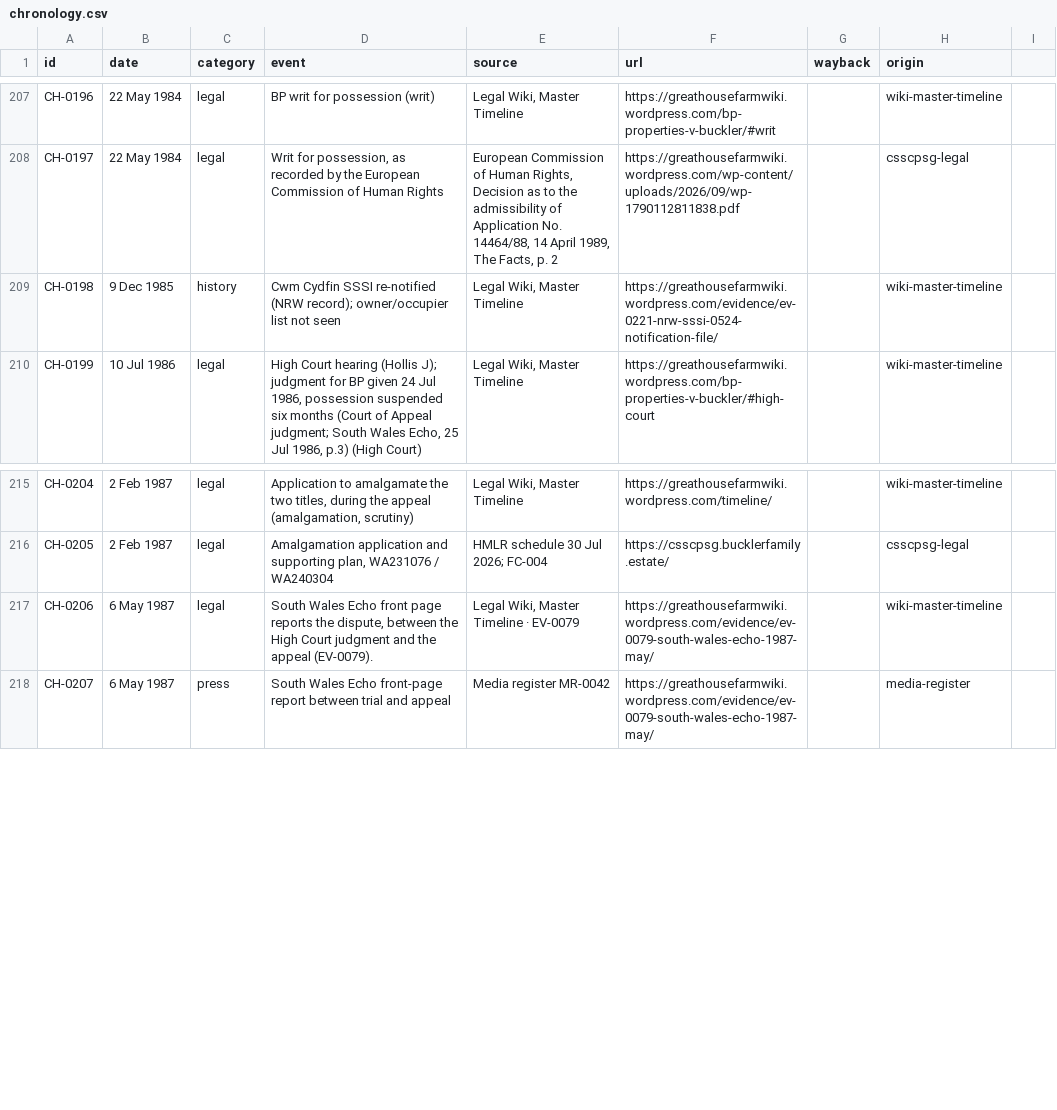
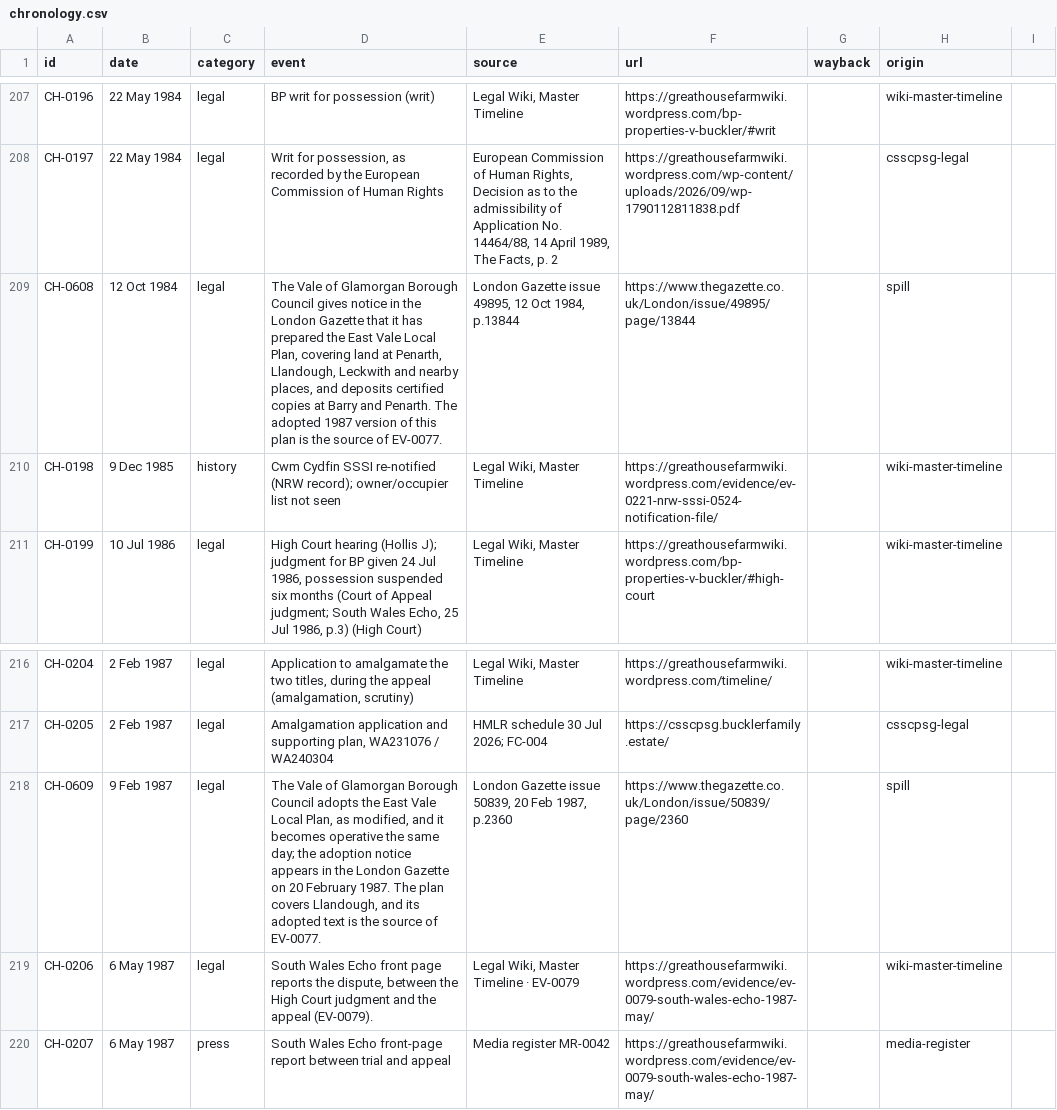
Before and after one commit to LBCron/cedwyn, a CSV file: wayback/chronology/chronology.csv, drawn as a sheet; only a part is shown, gaps mark what is left out; the diff names each change by its address in the sheet, - before the commit and + after, or states it on an @@ line.

```diff
--- a/wayback/chronology/chronology.csv
+++ b/wayback/chronology/chronology.csv
+row 209: CH-0608 | 12 Oct 1984 | legal | The Vale of Glamorgan Borough Council gives notice in the London Gazette that it has prepared the East Vale Local Plan, covering land at Penarth, Llandough, Leckwith and nearby places, and deposits certified copies at Barry and Penarth. The adopted 1987 version of this plan is the source of EV-0077. | London Gazette issue 49895, 12 Oct 1984, p.13844 | https://www.thegazette.co.uk/London/issue/49895/page/13844 |  | spill
+row 218: CH-0609 | 9 Feb 1987 | legal | The Vale of Glamorgan Borough Council adopts the East Vale Local Plan, as modified, and it becomes operative the same day; the adoption notice appears in the London Gazette on 20 February 1987. The plan covers Llandough, and its adopted text is the source of EV-0077. | London Gazette issue 50839, 20 Feb 1987, p.2360 | https://www.thegazette.co.uk/London/issue/50839/page/2360 |  | spill
```
Also changed, not shown: 2 other files.
